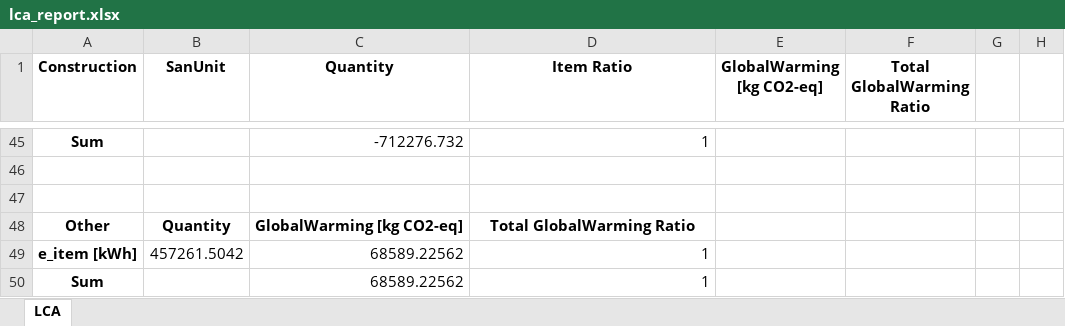
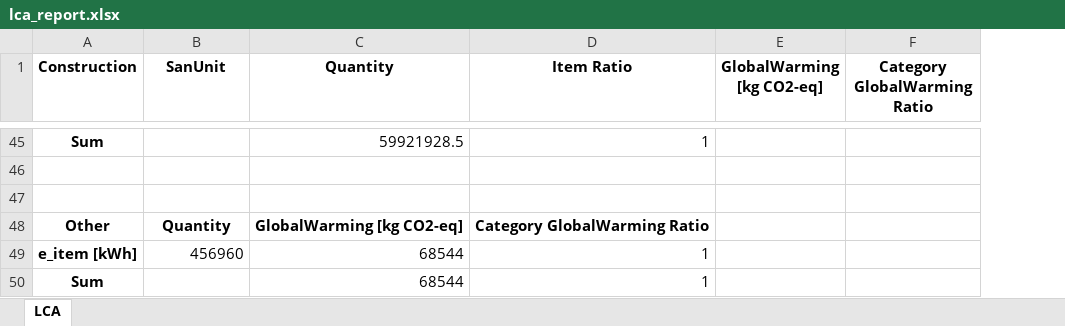
Before and after one commit to QSD-Group/QSDsan, an Excel workbook: qsdsan/systems/bwaise/results/lca_report.xlsx, sheet LCA, drawn as a sheet; only a part is shown, gaps mark what is left out; values as stored, in another font and other column widths than the file's, no borders; removed rows and columns are numbered as before the commit, all else as after; the diff covers the shown part only; the diff names each change by its address in the sheet, - before the commit and + after, or states it on an @@ line.

```diff
--- a/qsdsan/systems/bwaise/results/lca_report.xlsx (sheet LCA)
+++ b/qsdsan/systems/bwaise/results/lca_report.xlsx (sheet LCA)
-column F (Total GlobalWarming Ratio), empty
-column G, empty
-column H, empty
+column F (Category GlobalWarming Ratio), empty
-C45 (Quantity): -712276.732
+C45 (Quantity): 59921928.5
-D48 (Item Ratio): Total GlobalWarming Ratio
+D48 (Item Ratio): Category GlobalWarming Ratio
-B49 (SanUnit): 457261.5042
+B49 (SanUnit): 456960
-C49:C50 (Quantity): 68589.22562
+C49:C50 (Quantity): 68544
```
Also changed, not shown: 8 added rows, 8 removed rows and 57 edited cells elsewhere in this sheet, 9 other files.
